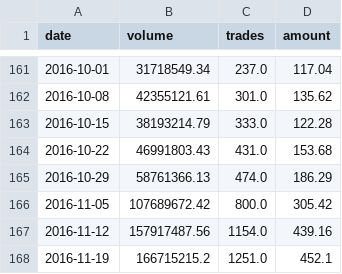
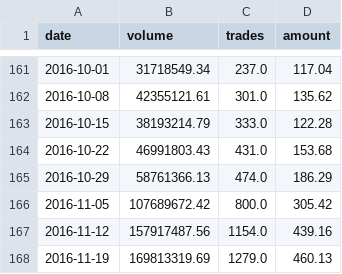
Before and after one commit to localbtc/localbtc.github.io, a CSV file: localbitcoins-ngn.csv, drawn as a sheet; only a part is shown, gaps mark what is left out.

Commit message:
updated trade data

```diff
--- a/localbitcoins-ngn.csv
+++ b/localbitcoins-ngn.csv
@@ -167,2 +167,2 @@ date,volume,trades,amount
 2016-11-12,157917487.56,1154.0,439.16
-2016-11-19,166715215.2,1251.0,452.1
+2016-11-19,169813319.69,1279.0,460.13
```
Also changed, not shown: 1 other file.
